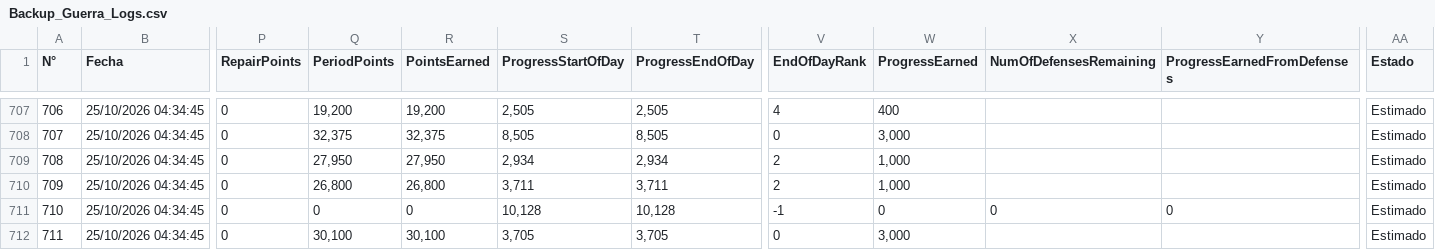
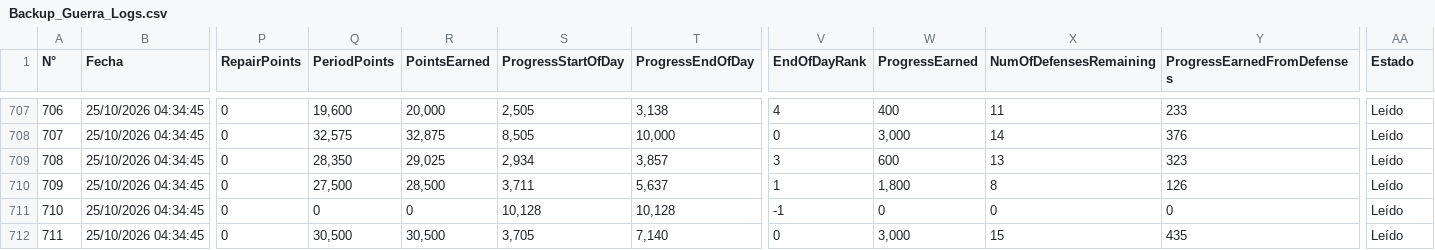
Before and after one commit to GrupoTerna/Backend, a CSV file: Datos descargados/CSV/Hojas/Backup_Guerra_Logs.csv, drawn as a sheet; only a part is shown, gaps mark what is left out; the diff covers the shown part only; the diff names each change by its address in the sheet, - before the commit and + after, or states it on an @@ line.

```diff
--- a/Datos descargados/CSV/Hojas/Backup_Guerra_Logs.csv
+++ b/Datos descargados/CSV/Hojas/Backup_Guerra_Logs.csv
-Q707 (PeriodPoints): 19,200
+Q707 (PeriodPoints): 19,600
-R707 (PointsEarned): 19,200
+R707 (PointsEarned): 20,000
-T707 (ProgressEndOfDay): 2,505
+T707 (ProgressEndOfDay): 3,138
-X707 (NumOfDefensesRemaining): (empty)
+X707 (NumOfDefensesRemaining): 11
-Y707 (ProgressEarnedFromDefenses): (empty)
+Y707 (ProgressEarnedFromDefenses): 233
-AA707:AA712 (Estado): Estimado
+AA707:AA712 (Estado): Leído
-Q708 (PeriodPoints): 32,375
+Q708 (PeriodPoints): 32,575
-R708 (PointsEarned): 32,375
+R708 (PointsEarned): 32,875
-T708 (ProgressEndOfDay): 8,505
+T708 (ProgressEndOfDay): 10,000
-X708 (NumOfDefensesRemaining): (empty)
+X708 (NumOfDefensesRemaining): 14
-Y708 (ProgressEarnedFromDefenses): (empty)
+Y708 (ProgressEarnedFromDefenses): 376
-Q709 (PeriodPoints): 27,950
+Q709 (PeriodPoints): 28,350
-R709 (PointsEarned): 27,950
+R709 (PointsEarned): 29,025
-T709 (ProgressEndOfDay): 2,934
+T709 (ProgressEndOfDay): 3,857
-V709 (EndOfDayRank): 2
+V709 (EndOfDayRank): 3
-W709 (ProgressEarned): 1,000
+W709 (ProgressEarned): 600
-X709 (NumOfDefensesRemaining): (empty)
+X709 (NumOfDefensesRemaining): 13
-Y709 (ProgressEarnedFromDefenses): (empty)
+Y709 (ProgressEarnedFromDefenses): 323
-Q710 (PeriodPoints): 26,800
+Q710 (PeriodPoints): 27,500
-R710 (PointsEarned): 26,800
+R710 (PointsEarned): 28,500
-T710 (ProgressEndOfDay): 3,711
+T710 (ProgressEndOfDay): 5,637
-V710 (EndOfDayRank): 2
+V710 (EndOfDayRank): 1
-W710 (ProgressEarned): 1,000
+W710 (ProgressEarned): 1,800
-X710 (NumOfDefensesRemaining): (empty)
+X710 (NumOfDefensesRemaining): 8
-Y710 (ProgressEarnedFromDefenses): (empty)
+Y710 (ProgressEarnedFromDefenses): 126
-Q712 (PeriodPoints): 30,100
+Q712 (PeriodPoints): 30,500
-R712 (PointsEarned): 30,100
+R712 (PointsEarned): 30,500
-T712 (ProgressEndOfDay): 3,705
+T712 (ProgressEndOfDay): 7,140
-X712 (NumOfDefensesRemaining): (empty)
+X712 (NumOfDefensesRemaining): 15
-Y712 (ProgressEarnedFromDefenses): (empty)
+Y712 (ProgressEarnedFromDefenses): 435
```
Also changed, not shown: 91 edited cells elsewhere in this file, 1 other file.
